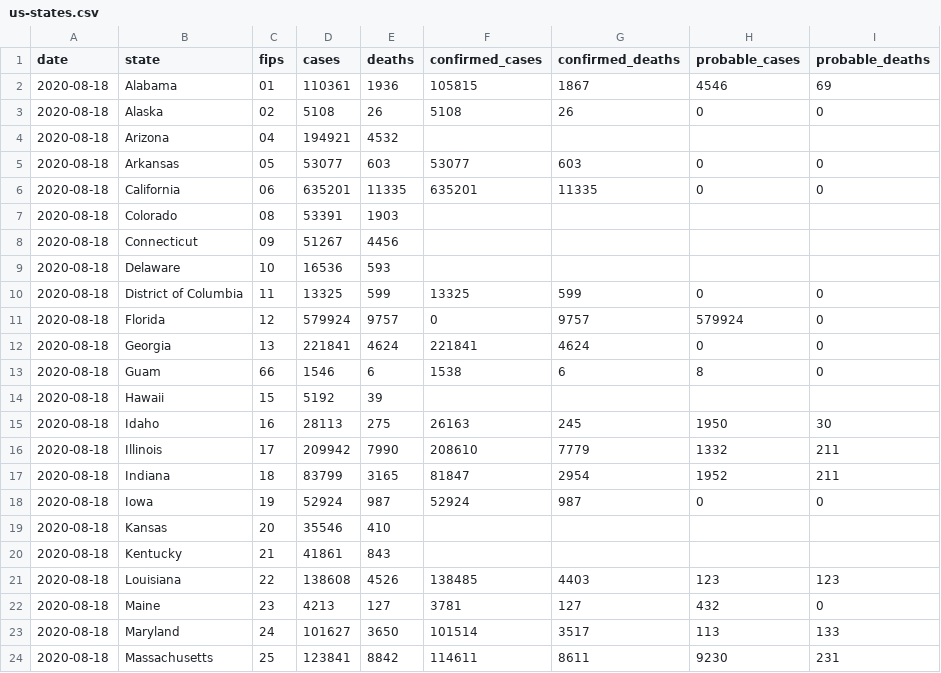
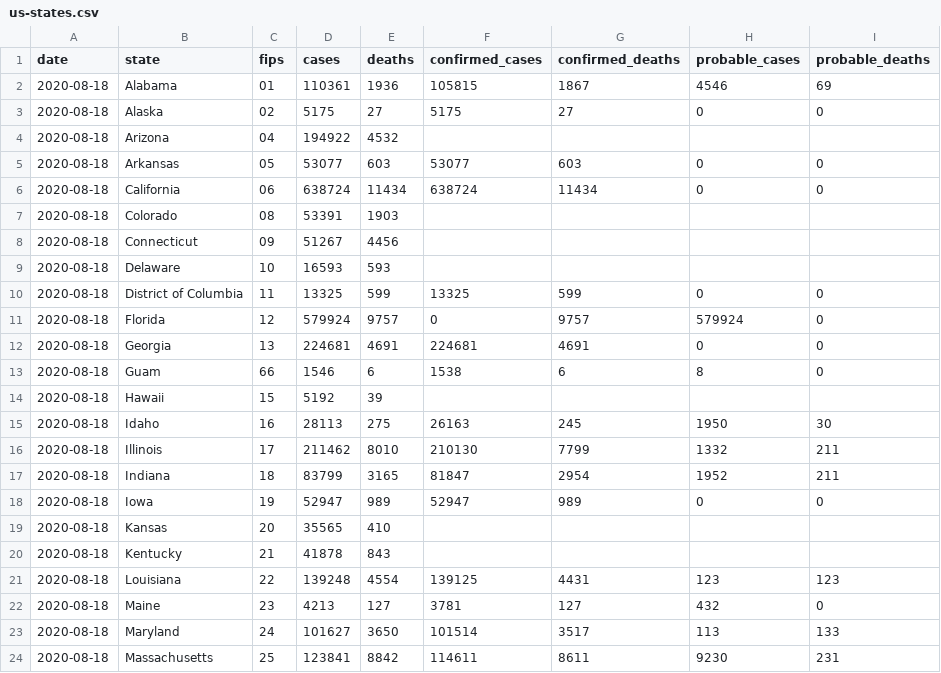
Before and after one commit to jamesewoo/covid-19-data, a CSV file: live/us-states.csv, drawn as a sheet; only a part is shown; the diff covers the shown part only.

```diff
--- a/live/us-states.csv
+++ b/live/us-states.csv
@@ -2,12 +2,12 @@ date,state,fips,cases,deaths,confirmed_cases,confirmed_deaths,probable_cases,pro
 2020-08-18,Alabama,01,110361,1936,105815,1867,4546,69
-2020-08-18,Alaska,02,5108,26,5108,26,0,0
-2020-08-18,Arizona,04,194921,4532,,,,
+2020-08-18,Alaska,02,5175,27,5175,27,0,0
+2020-08-18,Arizona,04,194922,4532,,,,
 2020-08-18,Arkansas,05,53077,603,53077,603,0,0
-2020-08-18,California,06,635201,11335,635201,11335,0,0
+2020-08-18,California,06,638724,11434,638724,11434,0,0
 2020-08-18,Colorado,08,53391,1903,,,,
 2020-08-18,Connecticut,09,51267,4456,,,,
-2020-08-18,Delaware,10,16536,593,,,,
+2020-08-18,Delaware,10,16593,593,,,,
 2020-08-18,District of Columbia,11,13325,599,13325,599,0,0
 2020-08-18,Florida,12,579924,9757,0,9757,579924,0
-2020-08-18,Georgia,13,221841,4624,221841,4624,0,0
+2020-08-18,Georgia,13,224681,4691,224681,4691,0,0
 2020-08-18,Guam,66,1546,6,1538,6,8,0
@@ -15,8 +15,8 @@ date,state,fips,cases,deaths,confirmed_cases,confirmed_deaths,probable_cases,pro
 2020-08-18,Idaho,16,28113,275,26163,245,1950,30
-2020-08-18,Illinois,17,209942,7990,208610,7779,1332,211
+2020-08-18,Illinois,17,211462,8010,210130,7799,1332,211
 2020-08-18,Indiana,18,83799,3165,81847,2954,1952,211
-2020-08-18,Iowa,19,52924,987,52924,987,0,0
-2020-08-18,Kansas,20,35546,410,,,,
-2020-08-18,Kentucky,21,41861,843,,,,
-2020-08-18,Louisiana,22,138608,4526,138485,4403,123,123
+2020-08-18,Iowa,19,52947,989,52947,989,0,0
+2020-08-18,Kansas,20,35565,410,,,,
+2020-08-18,Kentucky,21,41878,843,,,,
+2020-08-18,Louisiana,22,139248,4554,139125,4431,123,123
 2020-08-18,Maine,23,4213,127,3781,127,432,0
```
Also changed, not shown: 83 edited cells elsewhere in this file, live/us-counties.csv, 1 other file.
